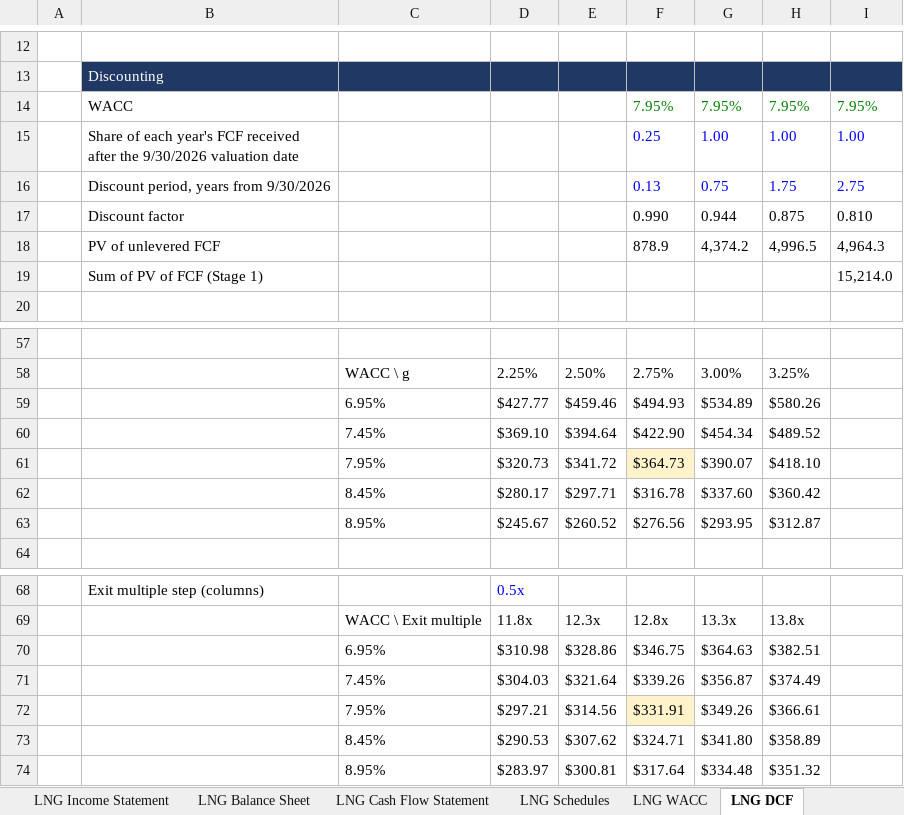
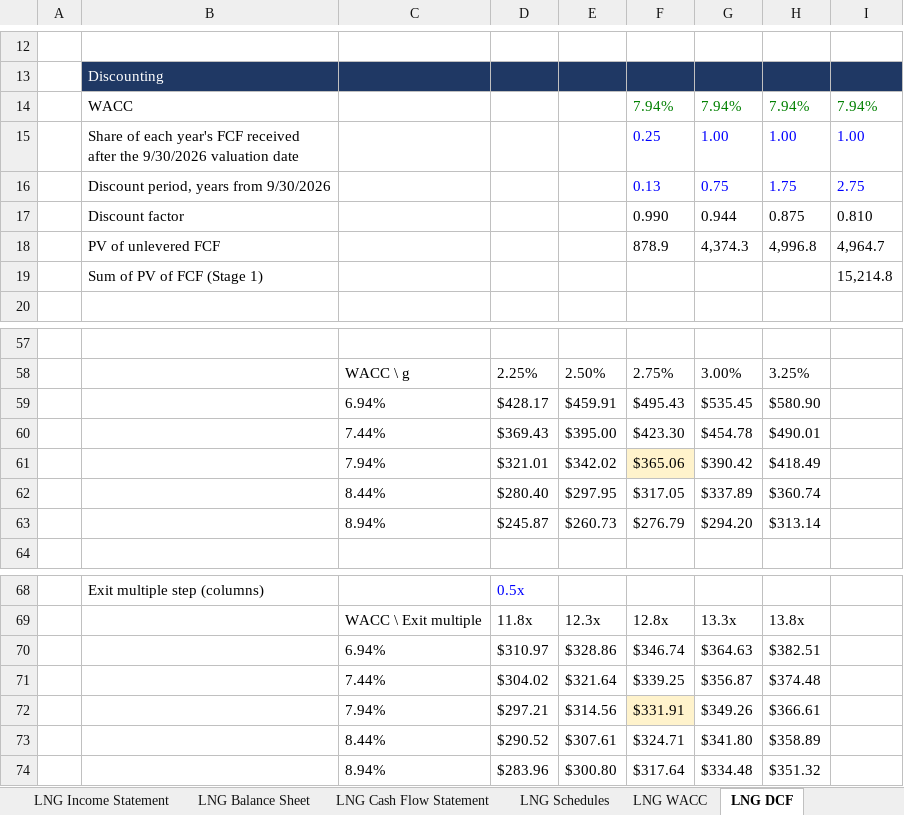
Before and after one commit to Jash-financebro/equity-coverage, an Excel workbook: site/downloads/LNG_model_live.xlsx, sheet LNG DCF, drawn as a sheet; only a part is shown, gaps mark what is left out; values as stored, in another font and other column widths than the file's, no borders; removed rows and columns are numbered as before the commit, all else as after; the diff covers the shown part only; the diff names each change by its address in the sheet, - before the commit and + after, or states it on an @@ line.

```diff
--- a/site/downloads/LNG_model_live.xlsx (sheet LNG DCF)
+++ b/site/downloads/LNG_model_live.xlsx (sheet LNG DCF)
-row 14:  | WACC |  |  |  | 7.95% | 7.95% | 7.95% | 7.95%
+row 14:  | WACC |  |  |  | 7.94% | 7.94% | 7.94% | 7.94%
-row 18:  | PV of unlevered FCF |  |  |  | 878.9 | 4,374.2 | 4,996.5 | 4,964.3
-row 19:  | Sum of PV of FCF (Stage 1) |  |  |  |  |  |  | 15,214.0
+row 18:  | PV of unlevered FCF |  |  |  | 878.9 | 4,374.3 | 4,996.8 | 4,964.7
+row 19:  | Sum of PV of FCF (Stage 1) |  |  |  |  |  |  | 15,214.8
-row 59:  |  | 6.95% | $427.77 | $459.46 | $494.93 | $534.89 | $580.26
-row 60:  |  | 7.45% | $369.10 | $394.64 | $422.90 | $454.34 | $489.52
-row 61:  |  | 7.95% | $320.73 | $341.72 | $364.73 | $390.07 | $418.10
-row 62:  |  | 8.45% | $280.17 | $297.71 | $316.78 | $337.60 | $360.42
-row 63:  |  | 8.95% | $245.67 | $260.52 | $276.56 | $293.95 | $312.87
+row 59:  |  | 6.94% | $428.17 | $459.91 | $495.43 | $535.45 | $580.90
+row 60:  |  | 7.44% | $369.43 | $395.00 | $423.30 | $454.78 | $490.01
+row 61:  |  | 7.94% | $321.01 | $342.02 | $365.06 | $390.42 | $418.49
+row 62:  |  | 8.44% | $280.40 | $297.95 | $317.05 | $337.89 | $360.74
+row 63:  |  | 8.94% | $245.87 | $260.73 | $276.79 | $294.20 | $313.14
-C70: 6.95%
+C70: 6.94%
-D70: $310.98
+D70: $310.97
-F70: $346.75
+F70: $346.74
-row 71:  |  | 7.45% | $304.03 | $321.64 | $339.26 | $356.87 | $374.49
+row 71:  |  | 7.44% | $304.02 | $321.64 | $339.25 | $356.87 | $374.48
-C72: 7.95%
+C72: 7.94%
-C73: 8.45%
+C73: 8.44%
-D73: $290.53
+D73: $290.52
-E73: $307.62
+E73: $307.61
-C74: 8.95%
+C74: 8.94%
-D74: $283.97
+D74: $283.96
-E74: $300.81
+E74: $300.80
```
Also changed, not shown: 3 added rows, 3 removed rows and 9 edited cells elsewhere in this sheet, sheet LNG Cover, sheet LNG Schedules, sheet LNG Comps & Target Price, sheet LNG WACC, sheet Live_Data, sheet LNG Cash Flow Statement, 2 more sheets, 7 other files.
